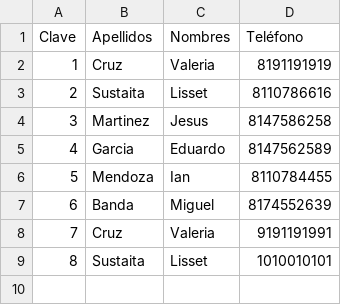
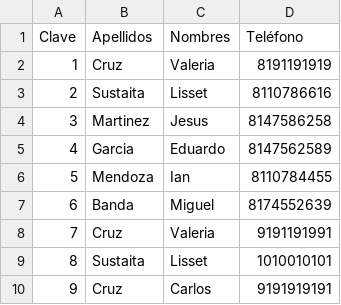
Before and after one commit to SunnyWiltshire/Evidencia-Estructura-de-datos, a CSV file: Clientes_bicicletas.csv, drawn as a sheet.

```diff
--- a/Clientes_bicicletas.csv
+++ b/Clientes_bicicletas.csv
@@ -9 +9,2 @@ Clave,Apellidos,Nombres,Teléfono
 8,Sustaita,Lisset,1010010101
+9,Cruz,Carlos,9191919191
```
Also changed, not shown: Prestamos_bicicletas.csv, 5 other files.
